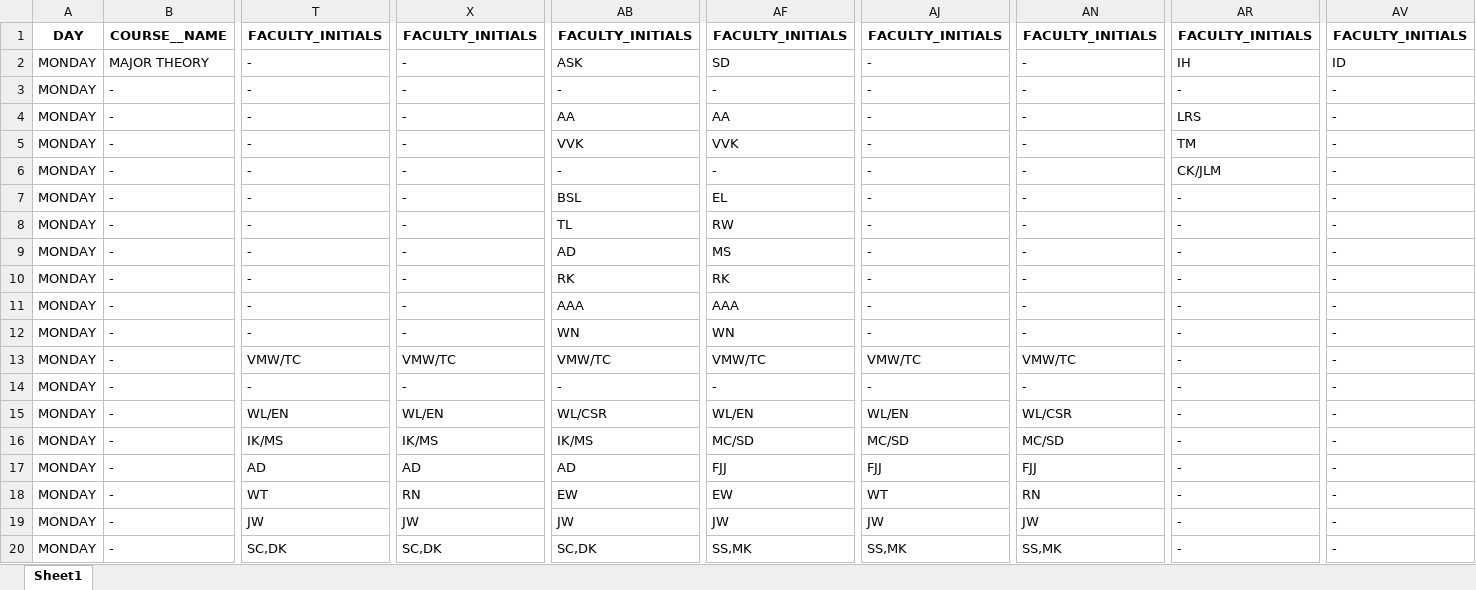
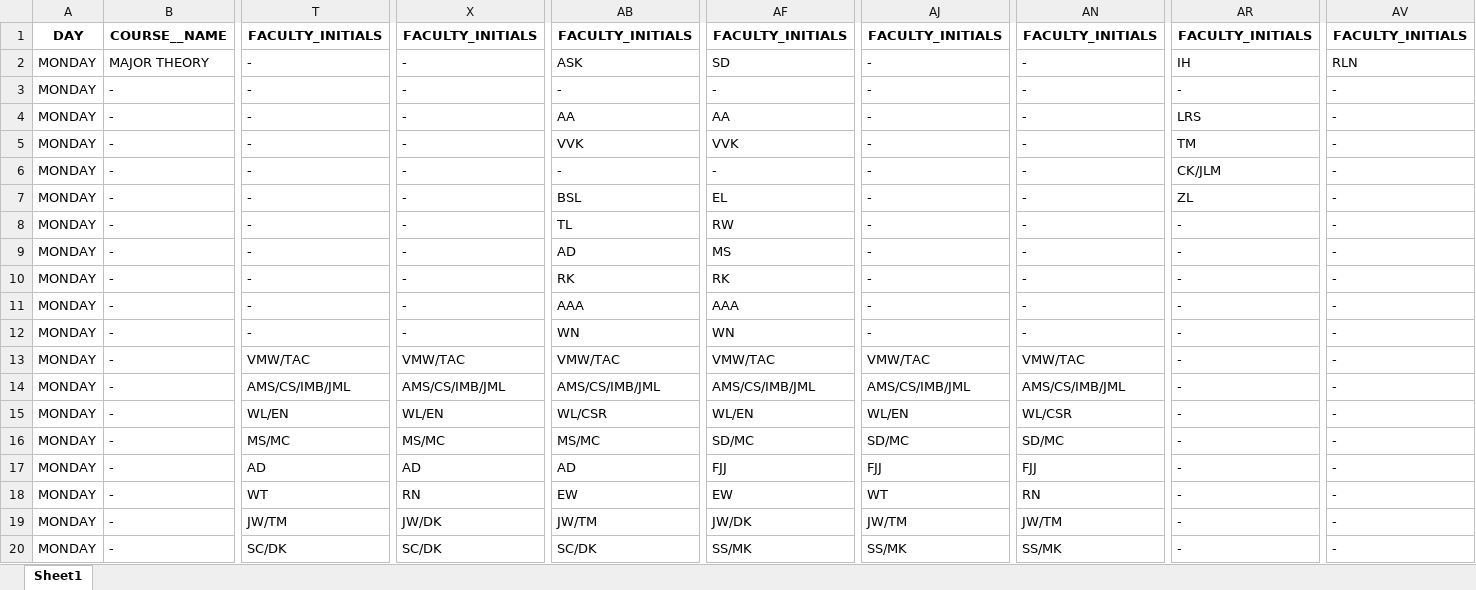
Before and after one commit to Jd-Moneymaker/college-routine-jupyter, an Excel workbook: excel data/MONDAY.xlsx, sheet Sheet1, drawn as a sheet; only a part is shown, gaps mark what is left out; values as stored, in another font and other column widths than the file's, no borders; the diff covers the shown part only; the diff names each change by its address in the sheet, - before the commit and + after, or states it on an @@ line.

```diff
--- a/excel data/MONDAY.xlsx (sheet Sheet1)
+++ b/excel data/MONDAY.xlsx (sheet Sheet1)
-AV2: ID
+AV2: RLN
-AR7: -
+AR7: ZL
-T13: VMW/TC
+T13: VMW/TAC
-X13: VMW/TC
+X13: VMW/TAC
-AB13: VMW/TC
+AB13: VMW/TAC
-AF13: VMW/TC
+AF13: VMW/TAC
-AJ13: VMW/TC
+AJ13: VMW/TAC
-AN13: VMW/TC
+AN13: VMW/TAC
-T14: -
+T14: AMS/CS/IMB/JML
-X14: -
+X14: AMS/CS/IMB/JML
-AB14: -
+AB14: AMS/CS/IMB/JML
-AF14: -
+AF14: AMS/CS/IMB/JML
-AJ14: -
+AJ14: AMS/CS/IMB/JML
-AN14: -
+AN14: AMS/CS/IMB/JML
-T16: IK/MS
+T16: MS/MC
-X16: IK/MS
+X16: MS/MC
-AB16: IK/MS
+AB16: MS/MC
-AF16: MC/SD
+AF16: SD/MC
-AJ16: MC/SD
+AJ16: SD/MC
-AN16: MC/SD
+AN16: SD/MC
-T19: JW
+T19: JW/TM
-X19: JW
+X19: JW/DK
-AB19: JW
+AB19: JW/TM
-AF19: JW
+AF19: JW/DK
-AJ19: JW
+AJ19: JW/TM
-AN19: JW
+AN19: JW/TM
-T20: SC,DK
+T20: SC/DK
-X20: SC,DK
+X20: SC/DK
-AB20: SC,DK
+AB20: SC/DK
-AF20: SS,MK
+AF20: SS/MK
-AJ20: SS,MK
+AJ20: SS/MK
-AN20: SS,MK
+AN20: SS/MK
```
Also changed, not shown: 18 edited cells elsewhere in this sheet, excel data/FRIDAY.xlsx, excel data/SATURDAY.xlsx, 7 other files.
